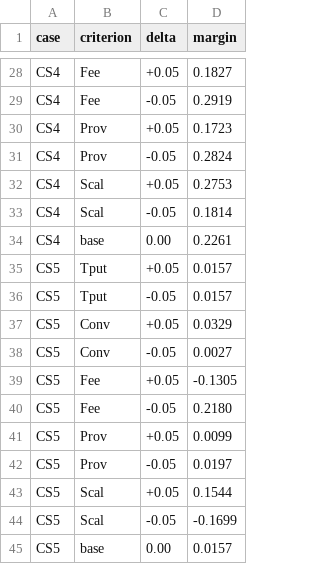
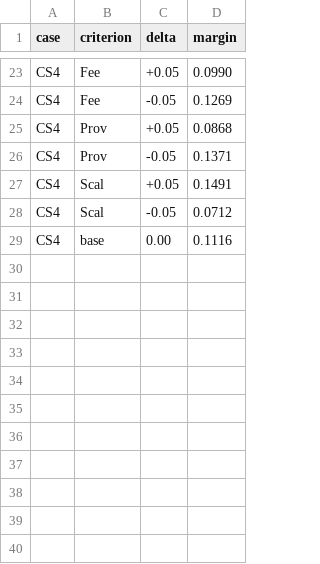
Before and after one commit to isnlab-dongguk/NARO-Native-routing-advisor-for-public-cloud, a CSV file: analysis/sensitivity_margin_data.csv, drawn as a sheet; only a part is shown, gaps mark what is left out; removed rows and columns are numbered as before the commit, all else as after; the diff covers the shown part only; the diff names each change by its address in the sheet, - before the commit and + after, or states it on an @@ line.

```diff
--- a/analysis/sensitivity_margin_data.csv
+++ b/analysis/sensitivity_margin_data.csv
-D23 (margin): 0.1827
+D23 (margin): 0.0990
-D24 (margin): 0.2919
+D24 (margin): 0.1269
-D25 (margin): 0.1723
+D25 (margin): 0.0868
-D26 (margin): 0.2824
+D26 (margin): 0.1371
-D27 (margin): 0.2753
+D27 (margin): 0.1491
-D28 (margin): 0.1814
+D28 (margin): 0.0712
-D29 (margin): 0.2261
+D29 (margin): 0.1116
-row 35: CS5 | Tput | +0.05 | 0.0157
-row 36: CS5 | Tput | -0.05 | 0.0157
-row 37: CS5 | Conv | +0.05 | 0.0329
-row 38: CS5 | Conv | -0.05 | 0.0027
-row 39: CS5 | Fee | +0.05 | -0.1305
-row 40: CS5 | Fee | -0.05 | 0.2180
-row 41: CS5 | Prov | +0.05 | 0.0099
-row 42: CS5 | Prov | -0.05 | 0.0197
-row 43: CS5 | Scal | +0.05 | 0.1544
-row 44: CS5 | Scal | -0.05 | -0.1699
-row 45: CS5 | base | 0.00 | 0.0157
```
Also changed, not shown: 7 added rows, 12 removed rows and 14 edited cells elsewhere in this file, analysis/cost_model_data.csv, 23 other files.
